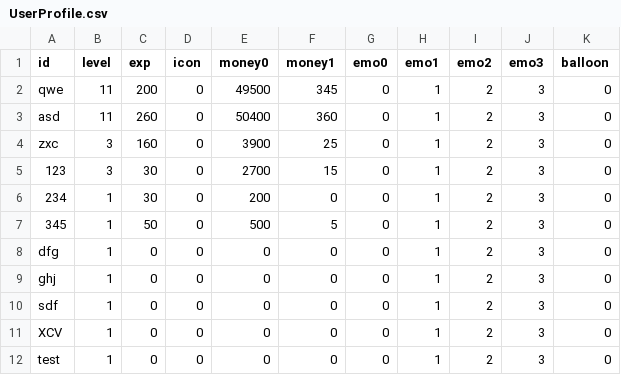
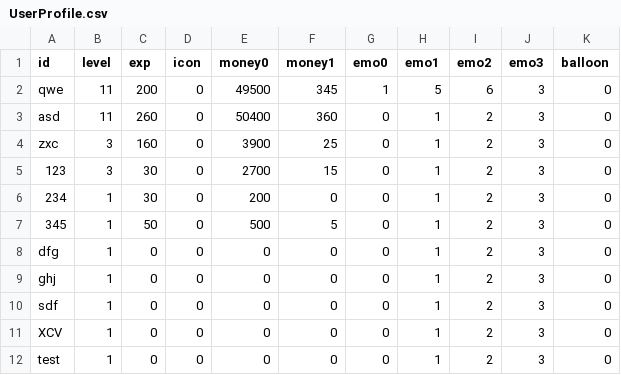
Before and after one commit to YSL-RyuDo/BnBServer, a CSV file: TeamOFYServer/UserProfile.csv, drawn as a sheet.

```diff
--- a/TeamOFYServer/UserProfile.csv
+++ b/TeamOFYServer/UserProfile.csv
@@ -1,3 +1,3 @@
 id,level,exp,icon,money0,money1,emo0,emo1,emo2,emo3,balloon
-qwe,11,200,0,49500,345,0,1,2,3,0
+qwe,11,200,0,49500,345,1,5,6,3,0
 asd,11,260,0,50400,360,0,1,2,3,0
```
Also changed, not shown: 1 other file.
